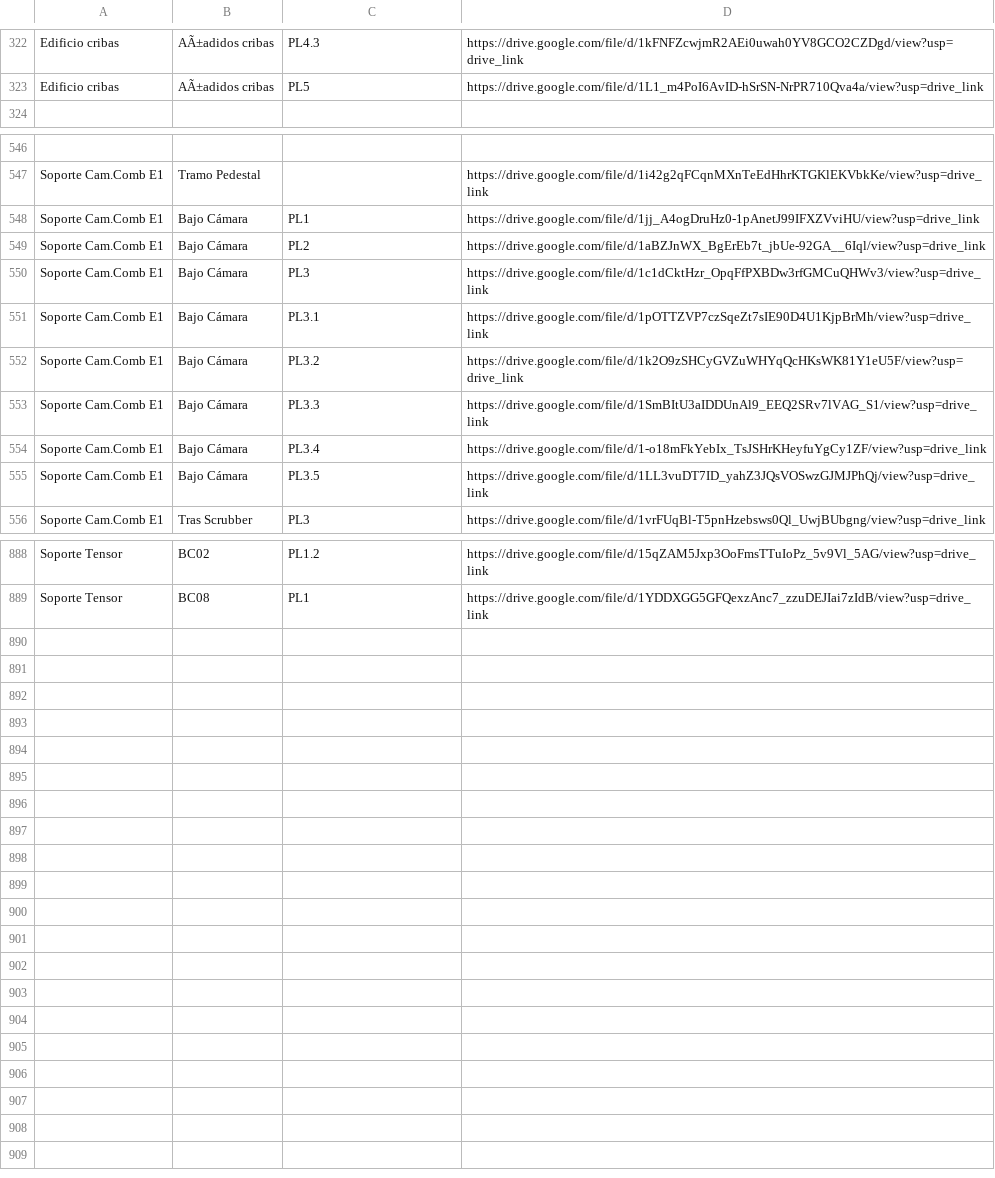
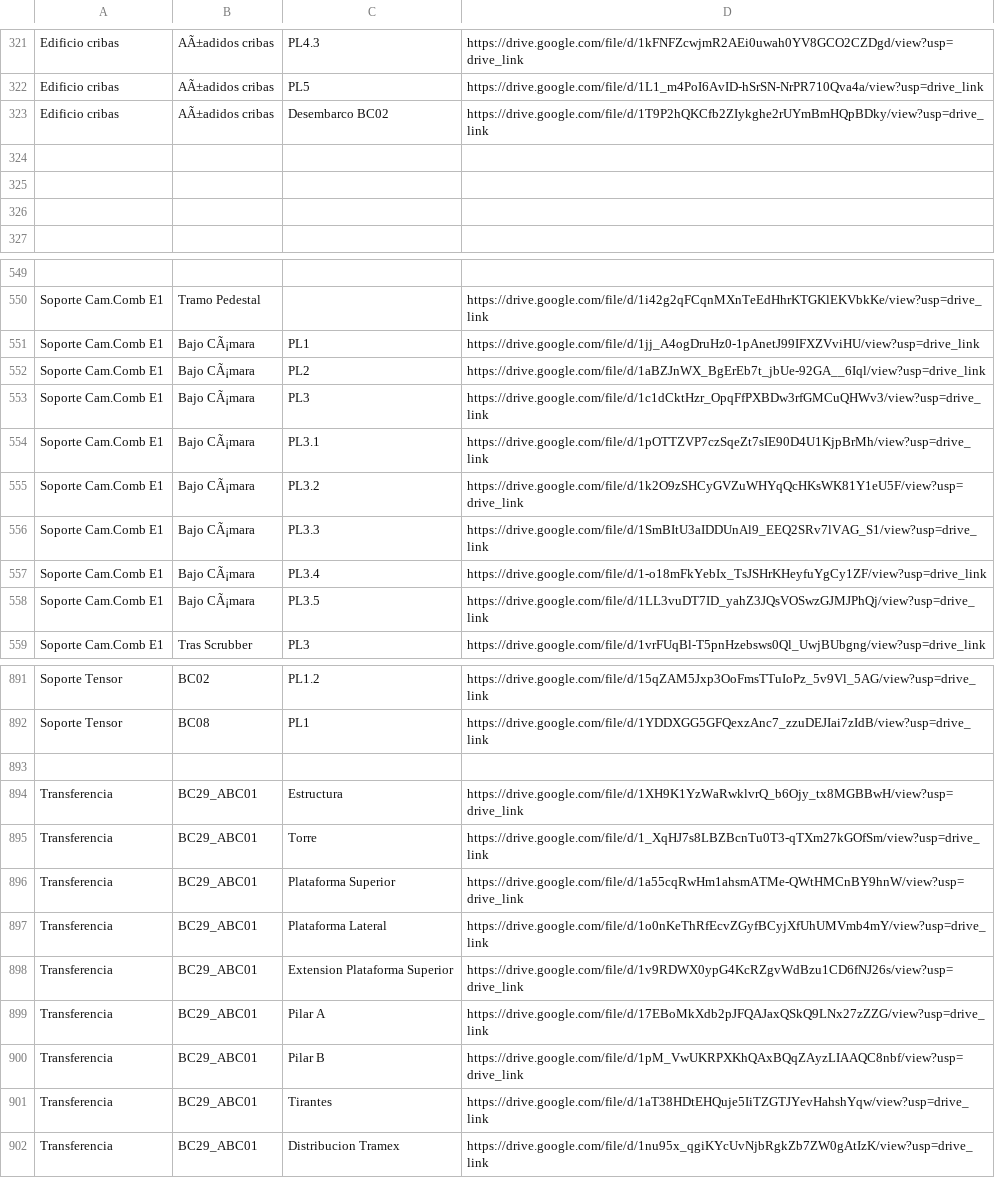
Before and after one commit to FatimBV/Buscador_de_planos, a CSV file: planos.csv, drawn as a sheet; only a part is shown, gaps mark what is left out; addresses are those after the commit; the diff covers the shown part only; the diff names each change by its address in the sheet, - before the commit and + after, or states it on an @@ line.

Commit message:
Recharge

```diff
--- a/planos.csv
+++ b/planos.csv
+row 323: Edificio cribas | AÃ±adidos cribas | Desembarco BC02 | https://drive.google.com/file/d/1T9P2hQKCfb2ZIykghe2rUYmBmHQpBDky/view?usp=drive_link
+row 324: (empty)
+row 325: (empty)
+row 326: (empty)
-B551:B558: Bajo Cámara
+B551:B558: Bajo CÃ¡mara
+row 893: (empty)
+row 894: Transferencia | BC29_ABC01 | Estructura | https://drive.google.com/file/d/1XH9K1YzWaRwklvrQ_b6Ojy_tx8MGBBwH/view?usp=drive_link
+row 895: Transferencia | BC29_ABC01 | Torre | https://drive.google.com/file/d/1_XqHJ7s8LBZBcnTu0T3-qTXm27kGOfSm/view?usp=drive_link
+row 896: Transferencia | BC29_ABC01 | Plataforma Superior | https://drive.google.com/file/d/1a55cqRwHm1ahsmATMe-QWtHMCnBY9hnW/view?usp=drive_link
+row 897: Transferencia | BC29_ABC01 | Plataforma Lateral | https://drive.google.com/file/d/1o0nKeThRfEcvZGyfBCyjXfUhUMVmb4mY/view?usp=drive_link
+row 898: Transferencia | BC29_ABC01 | Extension Plataforma Superior | https://drive.google.com/file/d/1v9RDWX0ypG4KcRZgvWdBzu1CD6fNJ26s/view?usp=drive_link
+row 899: Transferencia | BC29_ABC01 | Pilar A | https://drive.google.com/file/d/17EBoMkXdb2pJFQAJaxQSkQ9LNx27zZZG/view?usp=drive_link
+row 900: Transferencia | BC29_ABC01 | Pilar B | https://drive.google.com/file/d/1pM_VwUKRPXKhQAxBQqZAyzLIAAQC8nbf/view?usp=drive_link
+row 901: Transferencia | BC29_ABC01 | Tirantes | https://drive.google.com/file/d/1aT38HDtEHQuje5IiTZGTJYevHahshYqw/view?usp=drive_link
+row 902: Transferencia | BC29_ABC01 | Distribucion Tramex | https://drive.google.com/file/d/1nu95x_qgiKYcUvNjbRgkZb7ZW0gAtIzK/view?usp=drive_link
```
Also changed, not shown: 1 removed row elsewhere in this file.
